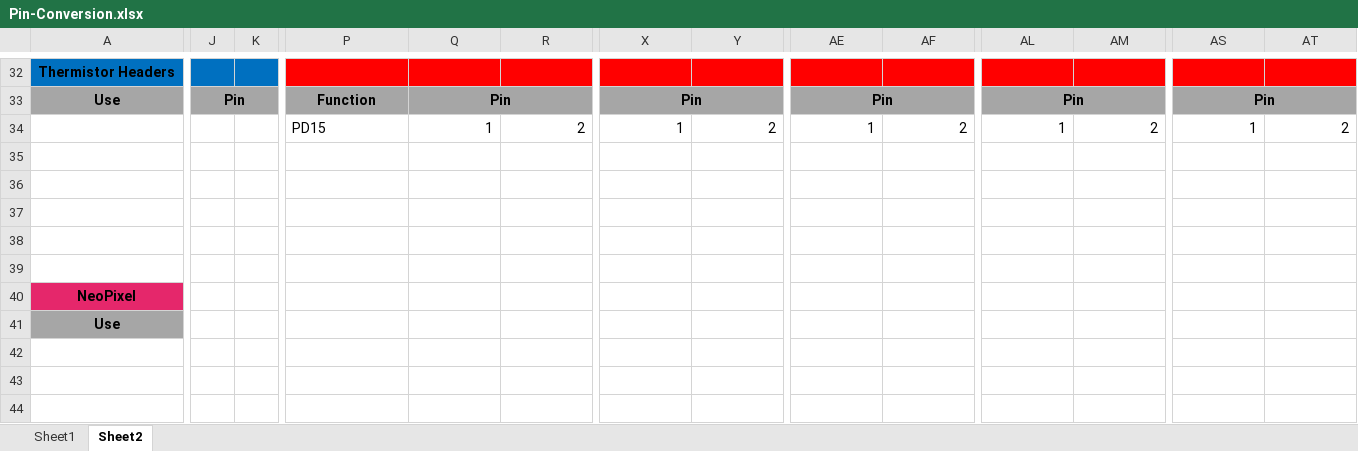
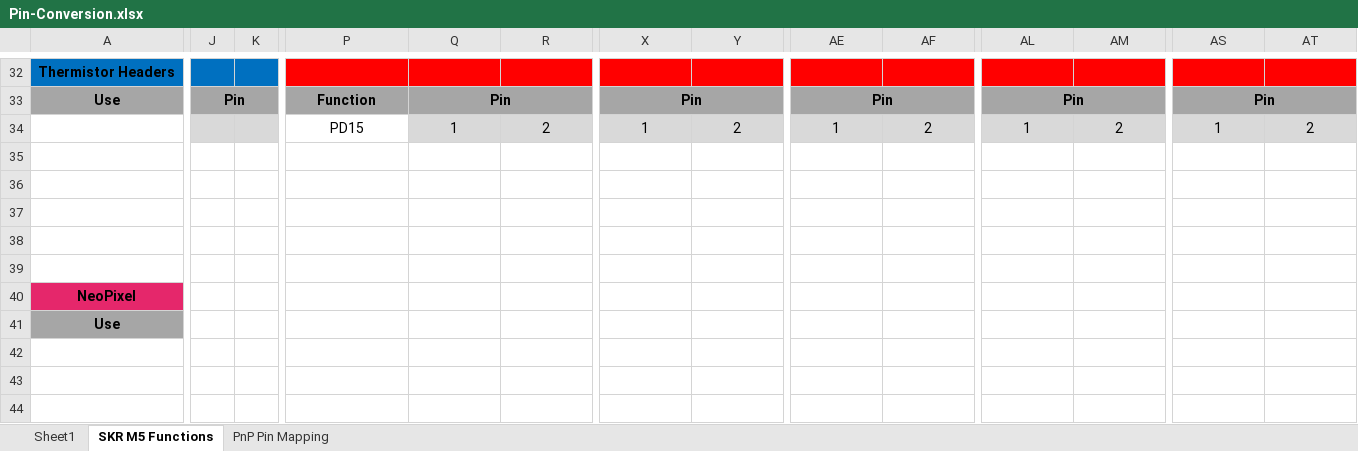
Before and after one commit to CrashOverrideProductions/BTT-GTR-V1-PnP, an Excel workbook: Pin-Conversion.xlsx, sheet SKR M5 Functions, drawn as a sheet; only a part is shown, gaps mark what is left out; values as stored, in another font and other column widths than the file's, no borders; the diff covers the shown part only; the diff names each change by its address in the sheet, - before the commit and + after, or states it on an @@ line.

```diff
--- a/Pin-Conversion.xlsx (sheet SKR M5 Functions)
+++ b/Pin-Conversion.xlsx (sheet SKR M5 Functions)
-sheet tab: Sheet2
+sheet tab: SKR M5 Functions
+sheet tab: PnP Pin Mapping
-J34:K34 fill: none
+J34:K34 fill: #D9D9D9
-P34 alignment: left
+P34 alignment: center
@@ Q34:R34 fill: none → #D9D9D9, alignment: right → center @@
@@ X34:Y34 fill: none → #D9D9D9, alignment: right → center @@
@@ AE34:AF34 fill: none → #D9D9D9, alignment: right → center @@
@@ AL34:AM34 fill: none → #D9D9D9, alignment: right → center @@
@@ AS34:AT34 fill: none → #D9D9D9, alignment: right → center @@
```
Also changed, not shown: cell formats elsewhere in this sheet, 44 other files.
